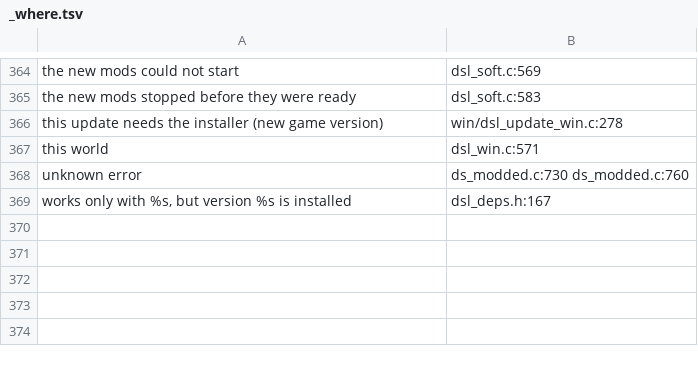
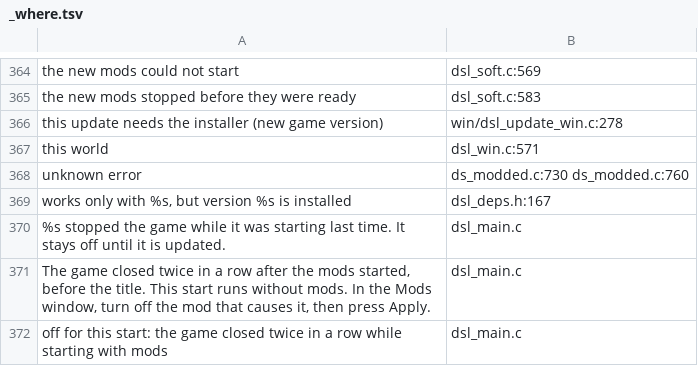
Before and after one commit to AmfiLogos/ds_modloader, a TSV file: loader/lang/_where.tsv, drawn as a sheet; only a part is shown, gaps mark what is left out; the diff names each change by its address in the sheet, - before the commit and + after, or states it on an @@ line.

Commit message:
loader lang: boot guard and crash guard notice texts in all kit languages

```diff
--- a/loader/lang/_where.tsv
+++ b/loader/lang/_where.tsv
+row 370: %s stopped the game while it was starting last time. It stays off until it is updated. | dsl_main.c
+row 371: The game closed twice in a row after the mods started, before the title. This start runs without mods. In the Mods window, turn off the mod that causes it, then press Apply. | dsl_main.c
+row 372: off for this start: the game closed twice in a row while starting with mods | dsl_main.c
```
Also changed, not shown: 10 other files.
